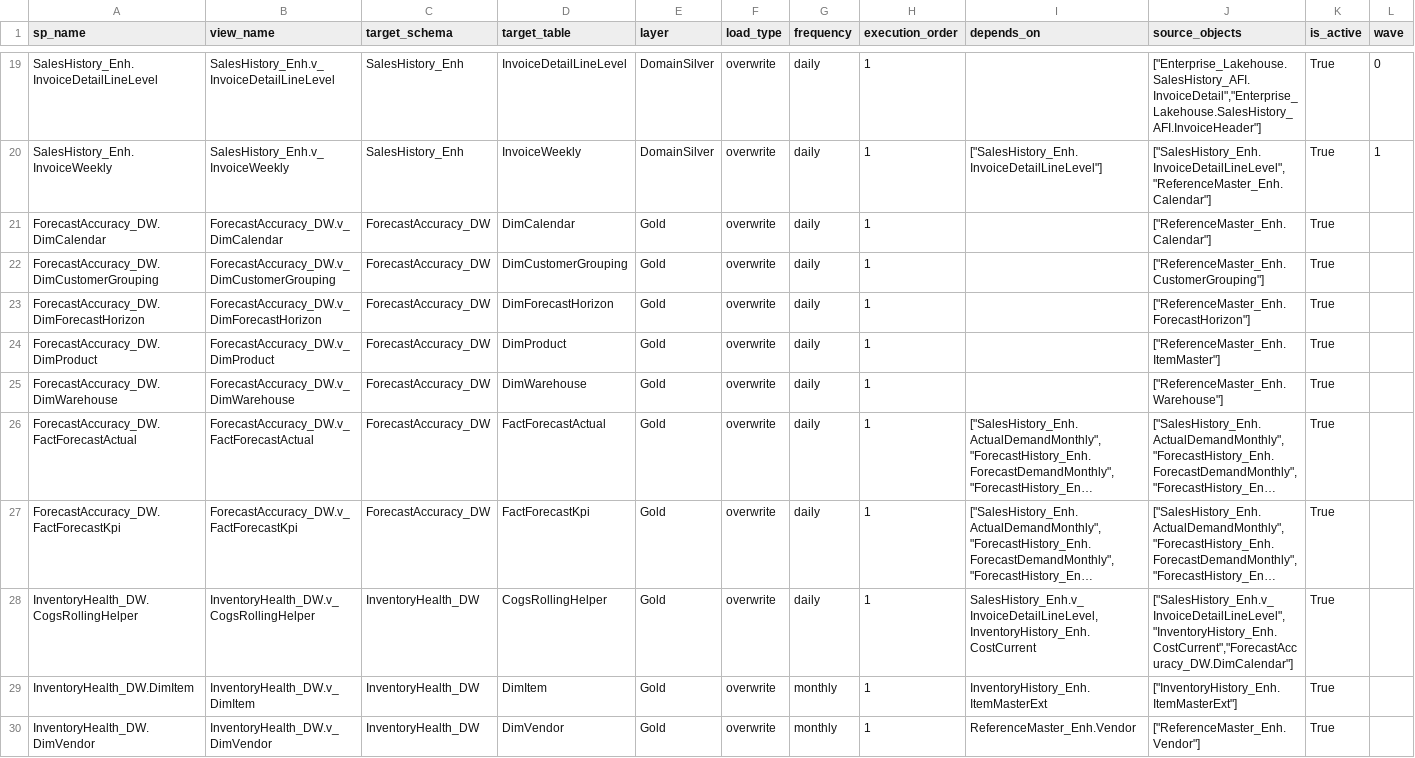
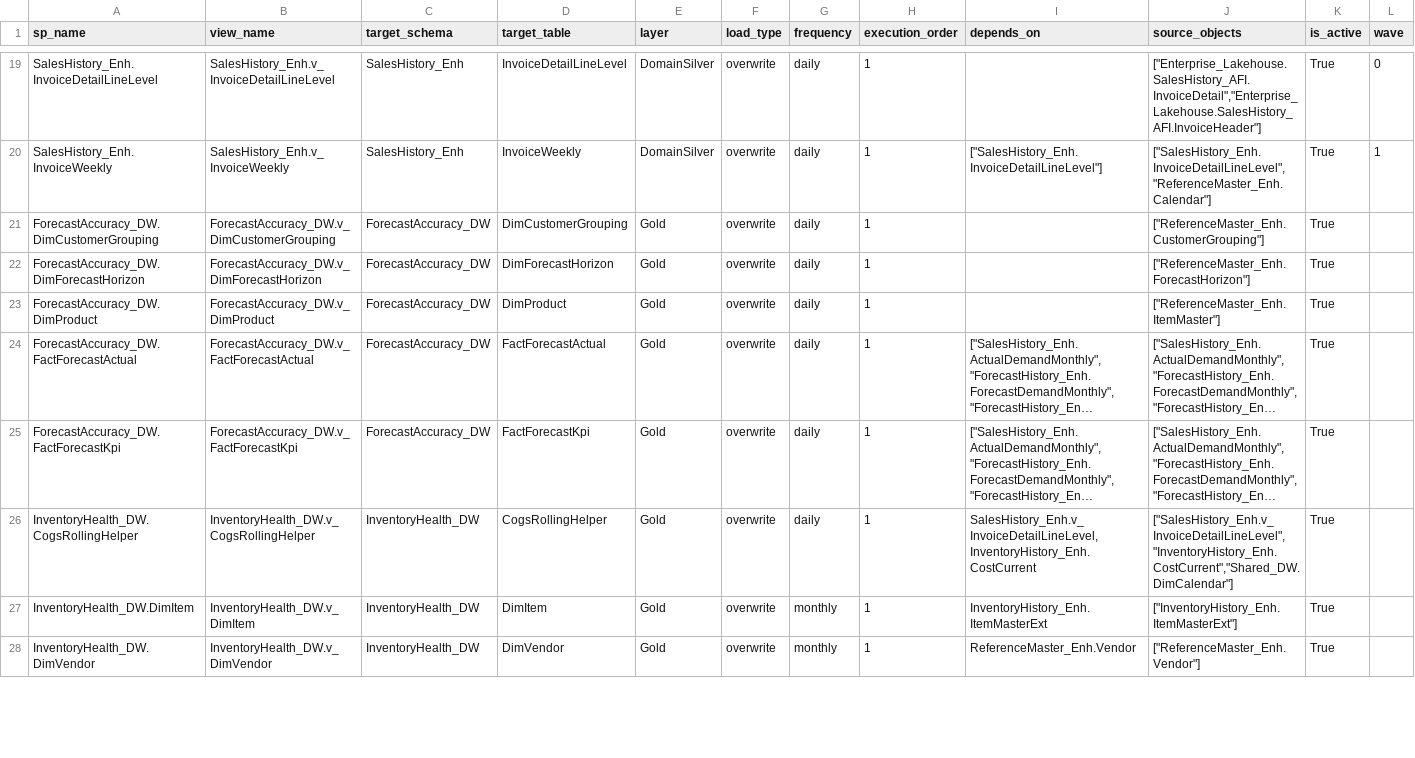
Before and after one commit to ankinguyen-engineer-2002/Fabric-v9-Warehouse-Medallion, a CSV file: lineage_explorer/data/registry.csv, drawn as a sheet; only a part is shown, gaps mark what is left out; long unchanged cells end in …; removed rows and columns are numbered as before the commit, all else as after; the diff covers the shown part only; the diff names each change by its address in the sheet, - before the commit and + after, or states it on an @@ line.

```diff
--- a/lineage_explorer/data/registry.csv
+++ b/lineage_explorer/data/registry.csv
-row 21: ForecastAccuracy_DW.DimCalendar | ForecastAccuracy_DW.v_DimCalendar | ForecastAccuracy_DW | DimCalendar | Gold | overwrite | daily | 1 |  | ["ReferenceMaster_Enh.Calendar"] | True
-row 25: ForecastAccuracy_DW.DimWarehouse | ForecastAccuracy_DW.v_DimWarehouse | ForecastAccuracy_DW | DimWarehouse | Gold | overwrite | daily | 1 |  | ["ReferenceMaster_Enh.Warehouse"] | True
-J26 (source_objects): ["SalesHistory_Enh.v_InvoiceDetailLineLevel","InventoryHistory_Enh.CostCurrent","ForecastAccuracy_DW.DimCalendar"]
+J26 (source_objects): ["SalesHistory_Enh.v_InvoiceDetailLineLevel","InventoryHistory_Enh.CostCurrent","Shared_DW.DimCalendar"]
```
Also changed, not shown: 2 added rows, 1 removed row and 1 edited cell elsewhere in this file, lineage_explorer/data/lineage.csv.
